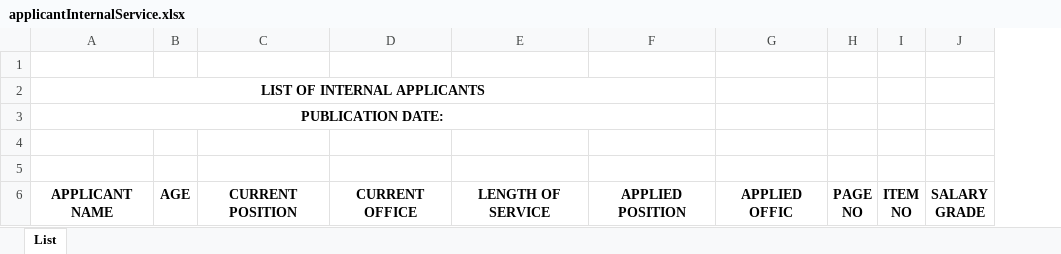
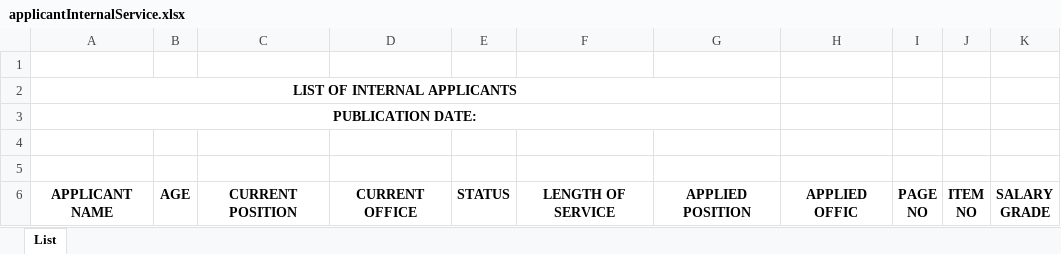
Before and after one commit to jogz44/RSPBackend, an Excel workbook: storage/app/template/applicantInternalService.xlsx, sheet List, drawn as a sheet; values as stored, in another font and other column widths than the file's, no borders; the diff names each change by its address in the sheet, - before the commit and + after, or states it on an @@ line.

Commit message:
Added: status column  applicant internal service template

```diff
--- a/storage/app/template/applicantInternalService.xlsx (sheet List)
+++ b/storage/app/template/applicantInternalService.xlsx (sheet List)
+column E, row 6: STATUS
```
